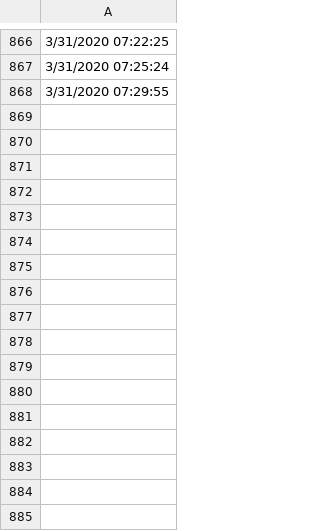
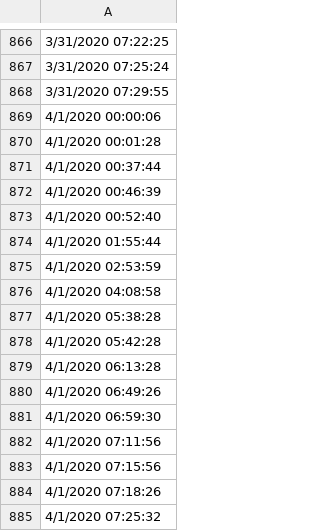
Before and after one commit to cotterjk/stoplight, a TSV file: light_times.tsv, drawn as a sheet; only a part is shown, gaps mark what is left out; the diff names each change by its address in the sheet, - before the commit and + after, or states it on an @@ line.

Commit message:
more lighttime

```diff
--- a/light_times.tsv
+++ b/light_times.tsv
+row 869: 4/1/2020 00:00:06
+row 870: 4/1/2020 00:01:28
+row 871: 4/1/2020 00:37:44
+row 872: 4/1/2020 00:46:39
+row 873: 4/1/2020 00:52:40
+row 874: 4/1/2020 01:55:44
+row 875: 4/1/2020 02:53:59
+row 876: 4/1/2020 04:08:58
+row 877: 4/1/2020 05:38:28
+row 878: 4/1/2020 05:42:28
+row 879: 4/1/2020 06:13:28
+row 880: 4/1/2020 06:49:26
+row 881: 4/1/2020 06:59:30
+row 882: 4/1/2020 07:11:56
+row 883: 4/1/2020 07:15:56
+row 884: 4/1/2020 07:18:26
+row 885: 4/1/2020 07:25:32
```
